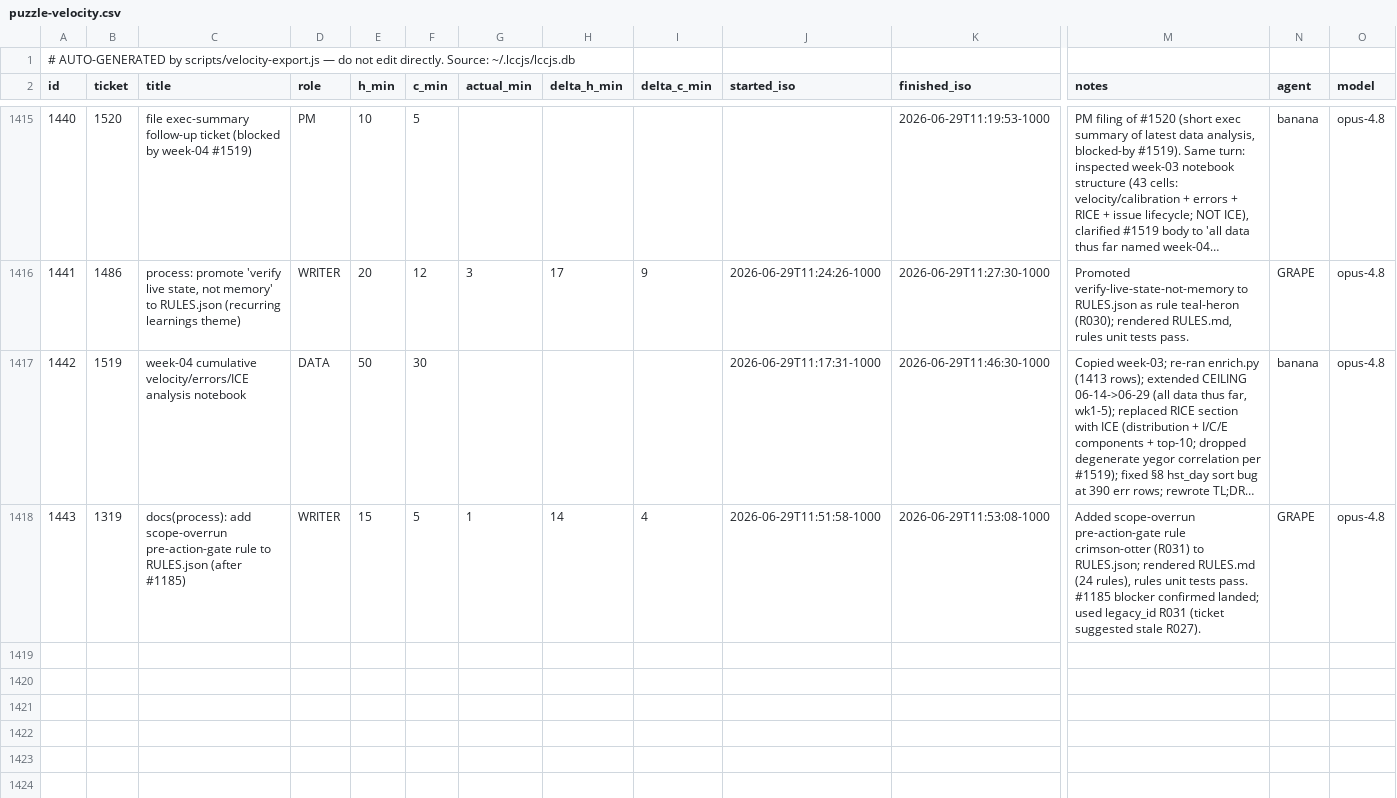
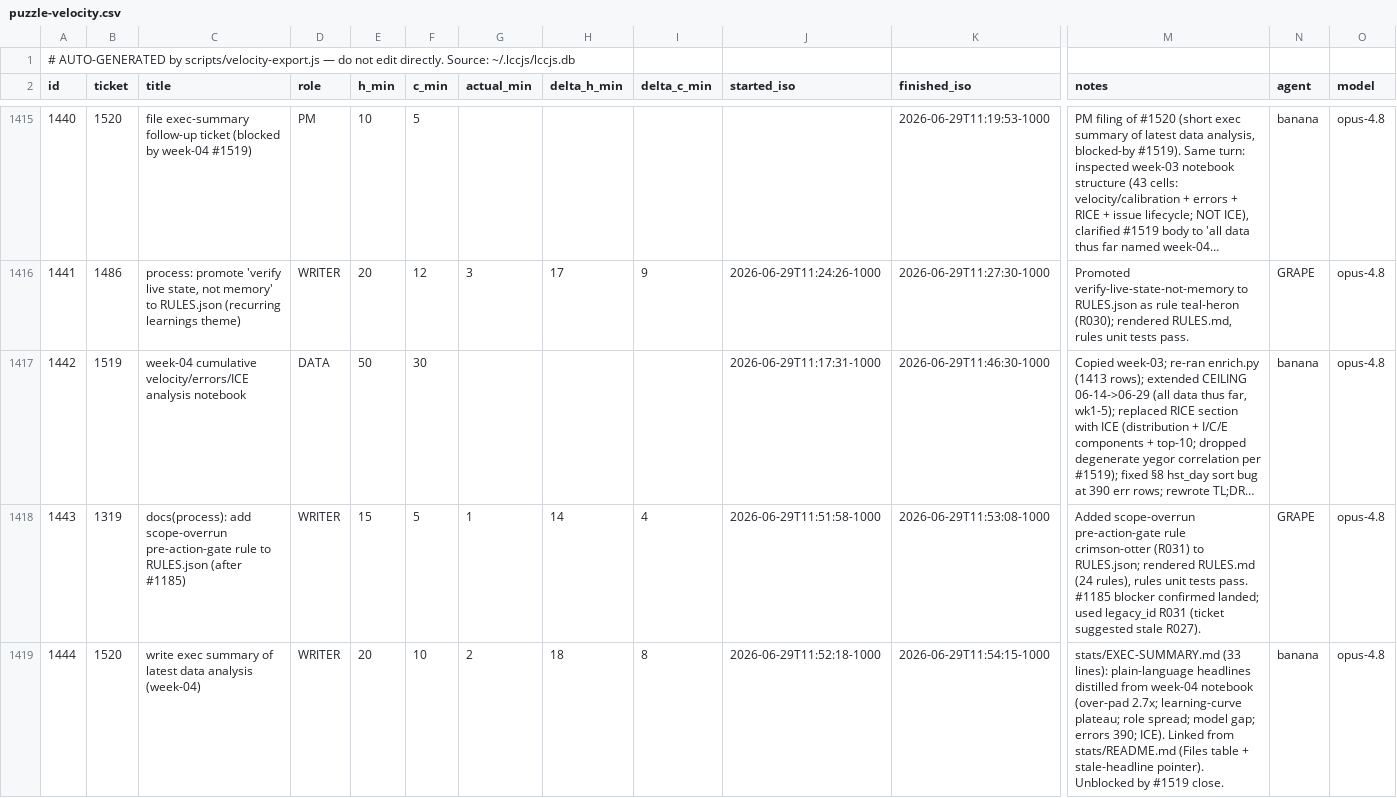
Before and after one commit to avidrucker/lccjs, a CSV file: docs/puzzle-velocity.csv, drawn as a sheet; only a part is shown, gaps mark what is left out; long unchanged cells end in …; rows hold the shown columns only; the diff names each change by its address in the sheet, - before the commit and + after, or states it on an @@ line.

```diff
--- a/docs/puzzle-velocity.csv
+++ b/docs/puzzle-velocity.csv
+row 1419: 1444 | 1520 | write exec summary of latest data analysis (week-04) | WRITER | 20 | 10 | 2 | 18 | 8 | 2026-06-29T11:52:18-1000 | 2026-06-29T11:54:15-1000 | stats/EXEC-SUMMARY.md (33 lines): plain-language headlines distilled from week-04 notebook (over-pad 2.7x; learning-curve plateau; role spread; model gap; errors 390; ICE). Linked from stats/README.md (Files table + stale-headline pointer). Unblocked by #1519 close. | banana | opus-4.8
```
Also changed, not shown: 2 other files.
